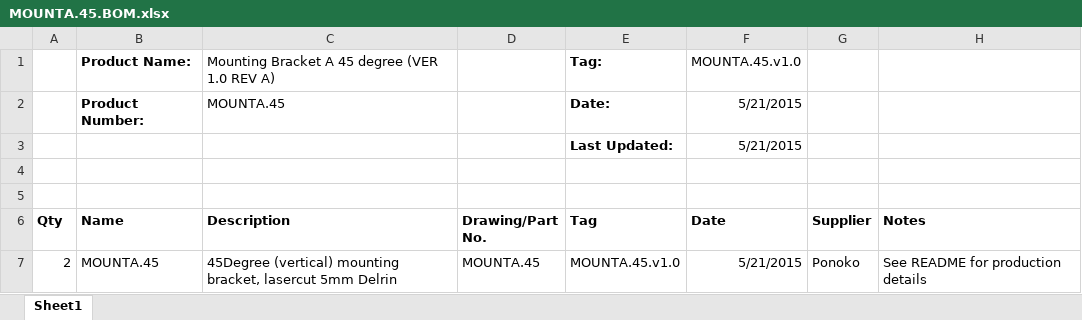
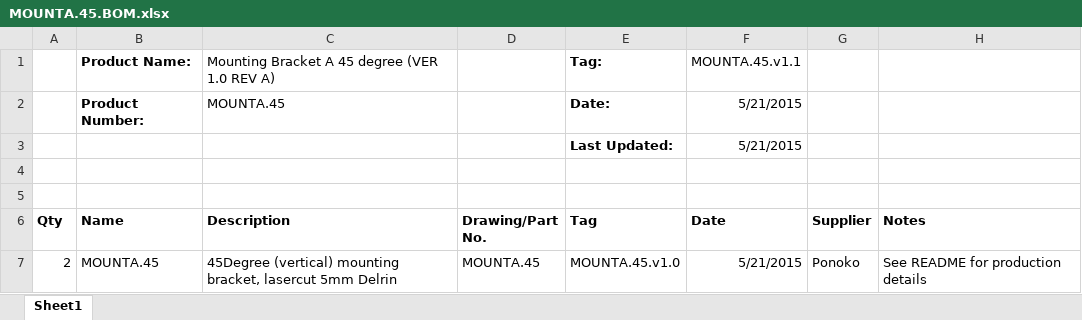
Before and after one commit to codeshelf/MOUNTA, an Excel workbook: MOUNTA.45/production files/MOUNTA.45.BOM.xlsx, sheet Sheet1, drawn as a sheet; values as stored, in another font and other column widths than the file's, no borders; the diff names each change by its address in the sheet, - before the commit and + after, or states it on an @@ line.

```diff
--- a/MOUNTA.45/production files/MOUNTA.45.BOM.xlsx (sheet Sheet1)
+++ b/MOUNTA.45/production files/MOUNTA.45.BOM.xlsx (sheet Sheet1)
-F1 (Date): MOUNTA.45.v1.0
+F1 (Date): MOUNTA.45.v1.1
```
Also changed, not shown: MOUNTA.45/production files/MOUNTA.45.ECO.xlsx, 12 other files.
